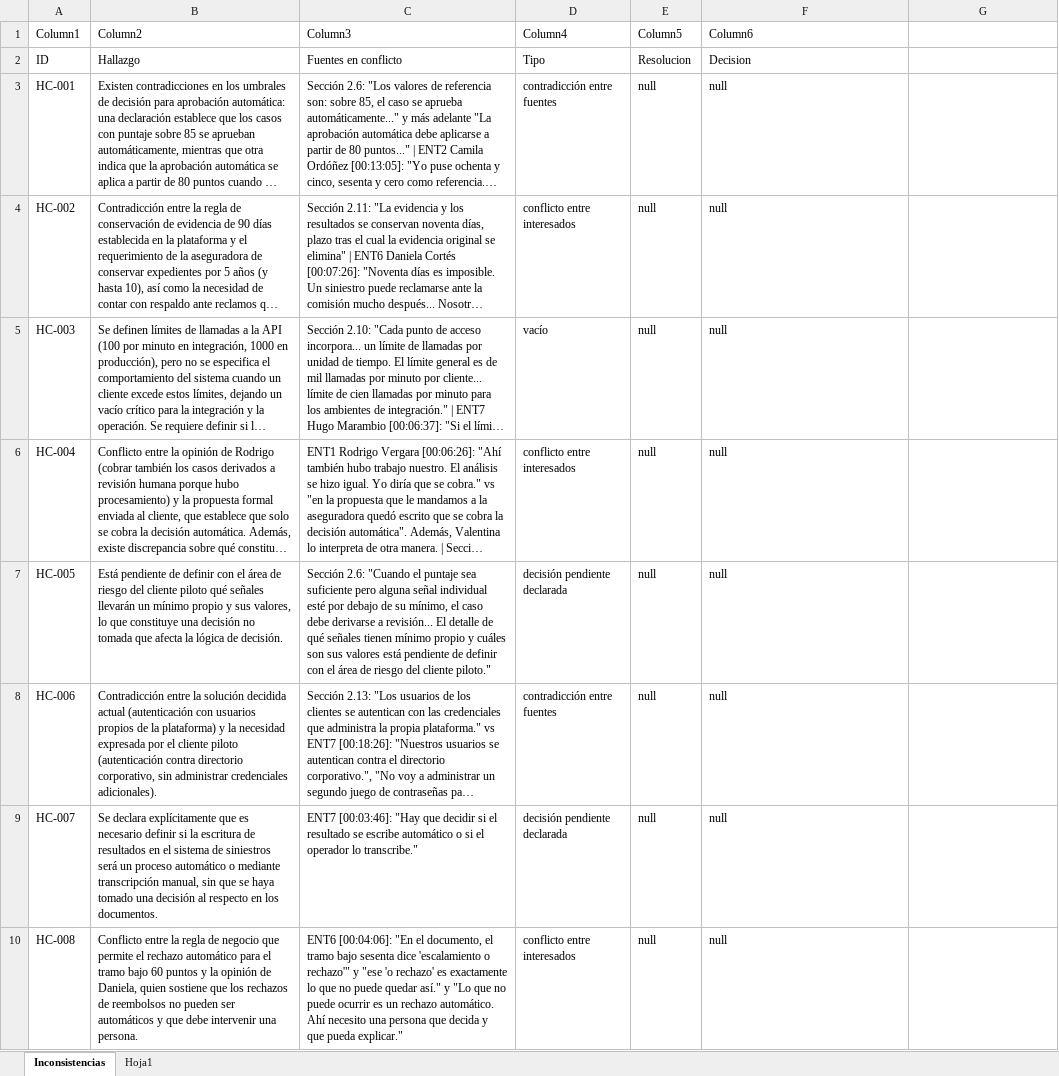
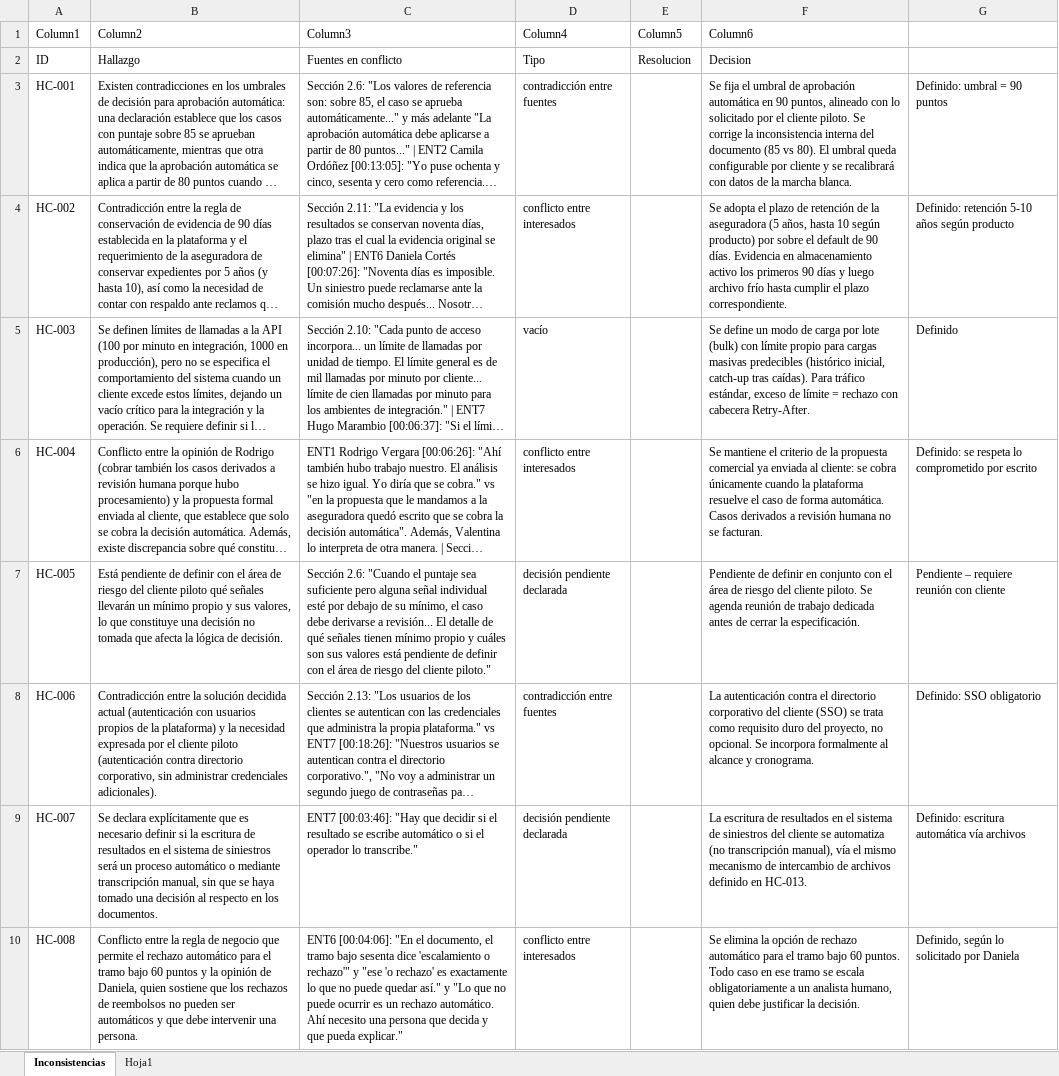
Before and after one commit to elesteber/proyecto-llm, an Excel workbook: fases-y-plan-de-trabajo/fase2/Revisar inconsitencias .xlsx, sheet Inconsistencias, drawn as a sheet; only a part is shown; long unchanged cells end in …; values as stored, in another font and other column widths than the file's, no borders; table styles not drawn; the diff covers the shown part only; the diff names each change by its address in the sheet, - before the commit and + after, or states it on an @@ line.

Commit message:
docs: fase 2 inconsistencias resueltas en su mayoria y fase 3 generado un modelo de dominio consolidado
- fase 2 inconsistencias resueltas en su mayoria
- fase 3 generado un modelo de dominio consolidado (falta cuzarlo con las inconsistencias de la fase2)

```diff
--- a/fases-y-plan-de-trabajo/fase2/Revisar inconsitencias .xlsx (sheet Inconsistencias)
+++ b/fases-y-plan-de-trabajo/fase2/Revisar inconsitencias .xlsx (sheet Inconsistencias)
-E3:E10 (Column5): null
+E3:E10 (Column5): (empty)
-F3 (Column6): null
+F3 (Column6): Se fija el umbral de aprobación automática en 90 puntos, alineado con lo solicitado por el cliente piloto. Se corrige la inconsistencia interna del documento (85 vs 80). El umbral queda configurable por cliente y se recalibrará con datos de la marcha blanca.
-G3: (empty)
+G3: Definido: umbral = 90 puntos
-F4 (Column6): null
+F4 (Column6): Se adopta el plazo de retención de la aseguradora (5 años, hasta 10 según producto) por sobre el default de 90 días. Evidencia en almacenamiento activo los primeros 90 días y luego archivo frío hasta cumplir el plazo correspondiente.
-G4: (empty)
+G4: Definido: retención 5-10 años según producto
-F5 (Column6): null
+F5 (Column6): Se define un modo de carga por lote (bulk) con límite propio para cargas masivas predecibles (histórico inicial, catch-up tras caídas). Para tráfico estándar, exceso de límite = rechazo con cabecera Retry-After.
-G5: (empty)
+G5: Definido
-F6 (Column6): null
+F6 (Column6): Se mantiene el criterio de la propuesta comercial ya enviada al cliente: se cobra únicamente cuando la plataforma resuelve el caso de forma automática. Casos derivados a revisión humana no se facturan.
-G6: (empty)
+G6: Definido: se respeta lo comprometido por escrito
-F7 (Column6): null
+F7 (Column6): Pendiente de definir en conjunto con el área de riesgo del cliente piloto. Se agenda reunión de trabajo dedicada antes de cerrar la especificación.
-G7: (empty)
+G7: Pendiente – requiere reunión con cliente
-F8 (Column6): null
+F8 (Column6): La autenticación contra el directorio corporativo del cliente (SSO) se trata como requisito duro del proyecto, no opcional. Se incorpora formalmente al alcance y cronograma.
-G8: (empty)
+G8: Definido: SSO obligatorio
-F9 (Column6): null
+F9 (Column6): La escritura de resultados en el sistema de siniestros del cliente se automatiza (no transcripción manual), vía el mismo mecanismo de intercambio de archivos definido en HC-013.
-G9: (empty)
+G9: Definido: escritura automática vía archivos
-F10 (Column6): null
+F10 (Column6): Se elimina la opción de rechazo automático para el tramo bajo 60 puntos. Todo caso en ese tramo se escala obligatoriamente a un analista humano, quien debe justificar la decisión.
-G10: (empty)
+G10: Definido, según lo solicitado por Daniela
```
Also changed, not shown: 24 edited cells elsewhere in this sheet, 11 other files.
